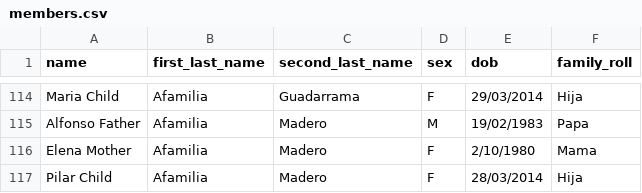
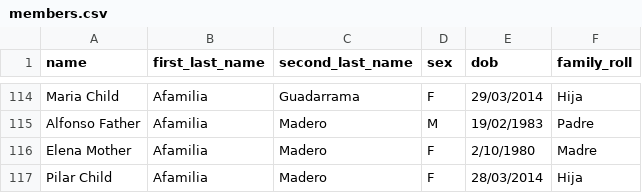
Before and after one commit to codealab/d0a3blog, a CSV file: members.csv, drawn as a sheet; only a part is shown, gaps mark what is left out; the diff covers the shown part only; the diff names each change by its address in the sheet, - before the commit and + after, or states it on an @@ line.

```diff
--- a/members.csv
+++ b/members.csv
-F115 (family_roll): Papa
+F115 (family_roll): Padre
-F116 (family_roll): Mama
+F116 (family_roll): Madre
```
Also changed, not shown: 18 edited cells elsewhere in this file, 28 other files.
